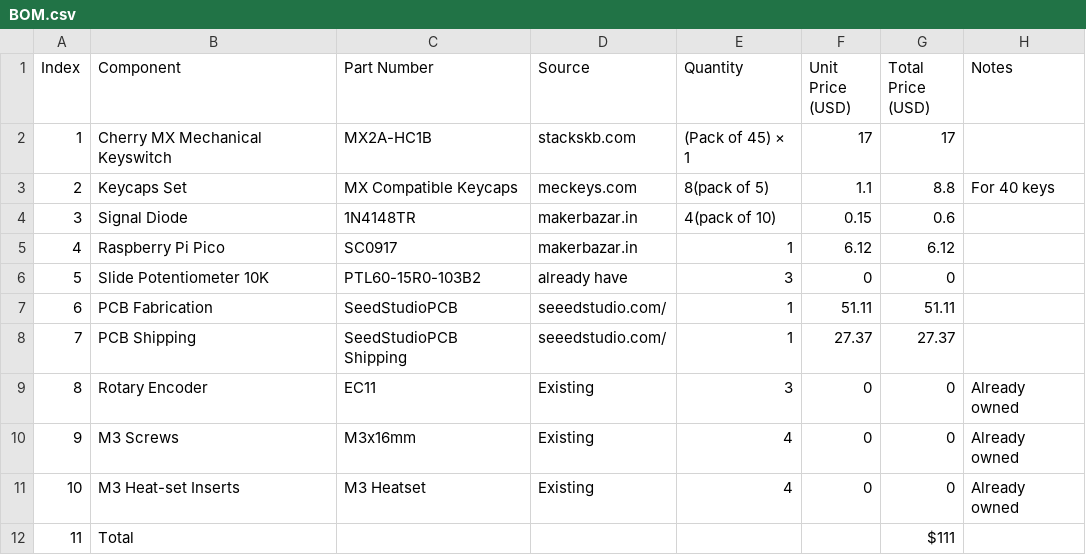
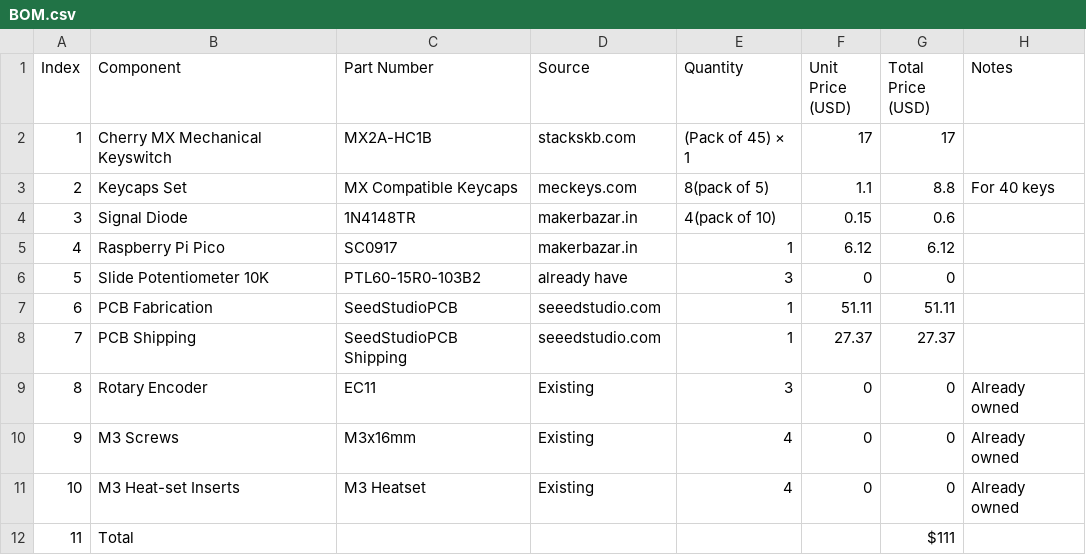
Before and after one commit to adirock09/MIDI-, a CSV file: BOM.csv, drawn as a sheet.

Commit message:
Update BOM.csv

```diff
--- a/BOM.csv
+++ b/BOM.csv
@@ -6,4 +6,4 @@ Index,Component,Part Number,Source,Quantity,Unit Price (USD),Total Price (USD),N
 5,Slide Potentiometer 10K,PTL60-15R0-103B2,already have,3,0,0,
-6,PCB Fabrication,SeedStudioPCB ,seeedstudio.com/,1,51.11,51.11,
-7,PCB Shipping,SeedStudioPCB Shipping,seeedstudio.com/,1,27.37,27.37,
+6,PCB Fabrication,SeedStudioPCB ,seeedstudio.com,1,51.11,51.11,
+7,PCB Shipping,SeedStudioPCB Shipping,seeedstudio.com,1,27.37,27.37,
 8,Rotary Encoder,EC11,Existing,3,0,0,Already owned
```
